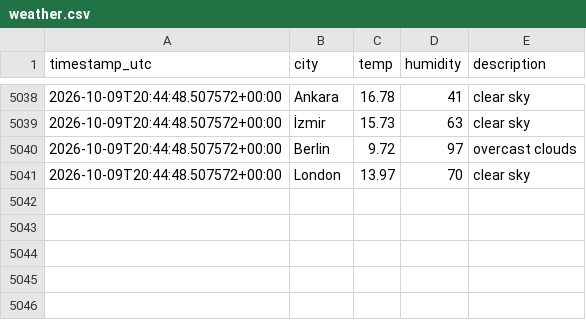
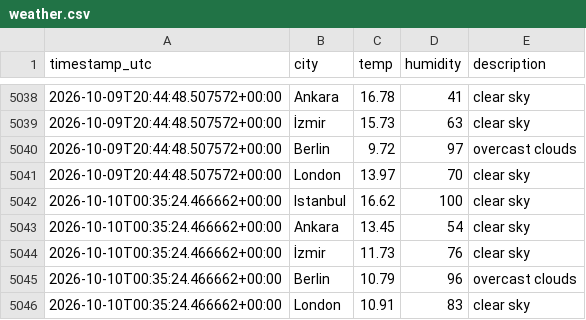
Before and after one commit to alihantangul/weather-etl, a CSV file: weather.csv, drawn as a sheet; only a part is shown, gaps mark what is left out.

```diff
--- a/weather.csv
+++ b/weather.csv
@@ -5041 +5041,6 @@
 2026-10-09T20:44:48.507572+00:00,London,13.97,70,clear sky
+2026-10-10T00:35:24.466662+00:00,Istanbul,16.62,100,clear sky
+2026-10-10T00:35:24.466662+00:00,Ankara,13.45,54,clear sky
+2026-10-10T00:35:24.466662+00:00,İzmir,11.73,76,clear sky
+2026-10-10T00:35:24.466662+00:00,Berlin,10.79,96,overcast clouds
+2026-10-10T00:35:24.466662+00:00,London,10.91,83,clear sky
```
